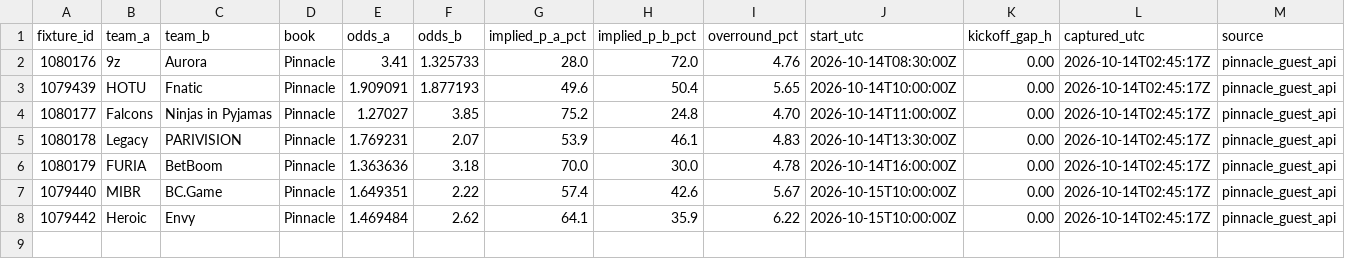
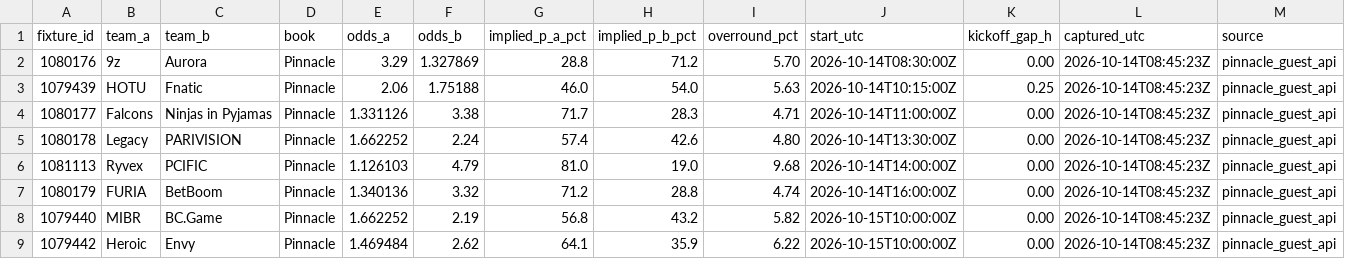
Before and after one commit to buffedlizard55-lab/MaltaProj1, a CSV file: cs2/data/market_rows.csv, drawn as a sheet; only a part is shown; addresses are those after the commit; rows hold the shown columns only; the diff names each change by its address in the sheet, - before the commit and + after, or states it on an @@ line.

```diff
--- a/cs2/data/market_rows.csv
+++ b/cs2/data/market_rows.csv
-E2 (odds_a): 3.41
+E2 (odds_a): 3.29
-F2 (odds_b): 1.325733
+F2 (odds_b): 1.327869
-G2 (implied_p_a_pct): 28.0
+G2 (implied_p_a_pct): 28.8
-H2 (implied_p_b_pct): 72.0
+H2 (implied_p_b_pct): 71.2
-I2 (overround_pct): 4.76
+I2 (overround_pct): 5.70
-L2:L5 (captured_utc): 2026-10-14T02:45:17Z
+L2:L5 (captured_utc): 2026-10-14T08:45:23Z
-E3 (odds_a): 1.909091
+E3 (odds_a): 2.06
-F3 (odds_b): 1.877193
+F3 (odds_b): 1.75188
-G3 (implied_p_a_pct): 49.6
+G3 (implied_p_a_pct): 46.0
-H3 (implied_p_b_pct): 50.4
+H3 (implied_p_b_pct): 54.0
-I3 (overround_pct): 5.65
+I3 (overround_pct): 5.63
-J3 (start_utc): 2026-10-14T10:00:00Z
+J3 (start_utc): 2026-10-14T10:15:00Z
-K3 (kickoff_gap_h): 0.00
+K3 (kickoff_gap_h): 0.25
-E4 (odds_a): 1.27027
+E4 (odds_a): 1.331126
-F4 (odds_b): 3.85
+F4 (odds_b): 3.38
-G4 (implied_p_a_pct): 75.2
+G4 (implied_p_a_pct): 71.7
-H4 (implied_p_b_pct): 24.8
+H4 (implied_p_b_pct): 28.3
-I4 (overround_pct): 4.70
+I4 (overround_pct): 4.71
-E5 (odds_a): 1.769231
+E5 (odds_a): 1.662252
-F5 (odds_b): 2.07
+F5 (odds_b): 2.24
-G5 (implied_p_a_pct): 53.9
+G5 (implied_p_a_pct): 57.4
-H5 (implied_p_b_pct): 46.1
+H5 (implied_p_b_pct): 42.6
-I5 (overround_pct): 4.83
+I5 (overround_pct): 4.80
+row 6: 1081113 | Ryvex | PCIFIC | Pinnacle | 1.126103 | 4.79 | 81.0 | 19.0 | 9.68 | 2026-10-14T14:00:00Z | 0.00 | 2026-10-14T08:45:23Z | pinnacle_guest_api
-E7 (odds_a): 1.363636
+E7 (odds_a): 1.340136
-F7 (odds_b): 3.18
+F7 (odds_b): 3.32
-G7 (implied_p_a_pct): 70.0
+G7 (implied_p_a_pct): 71.2
-H7 (implied_p_b_pct): 30.0
+H7 (implied_p_b_pct): 28.8
-I7 (overround_pct): 4.78
+I7 (overround_pct): 4.74
-L7:L9 (captured_utc): 2026-10-14T02:45:17Z
+L7:L9 (captured_utc): 2026-10-14T08:45:23Z
-E8 (odds_a): 1.649351
+E8 (odds_a): 1.662252
-F8 (odds_b): 2.22
+F8 (odds_b): 2.19
-G8 (implied_p_a_pct): 57.4
+G8 (implied_p_a_pct): 56.8
-H8 (implied_p_b_pct): 42.6
+H8 (implied_p_b_pct): 43.2
-I8 (overround_pct): 5.67
+I8 (overround_pct): 5.82
```
Also changed, not shown: cs2/data/analysis.csv, cs2/data/flags.csv, 50 other files.
